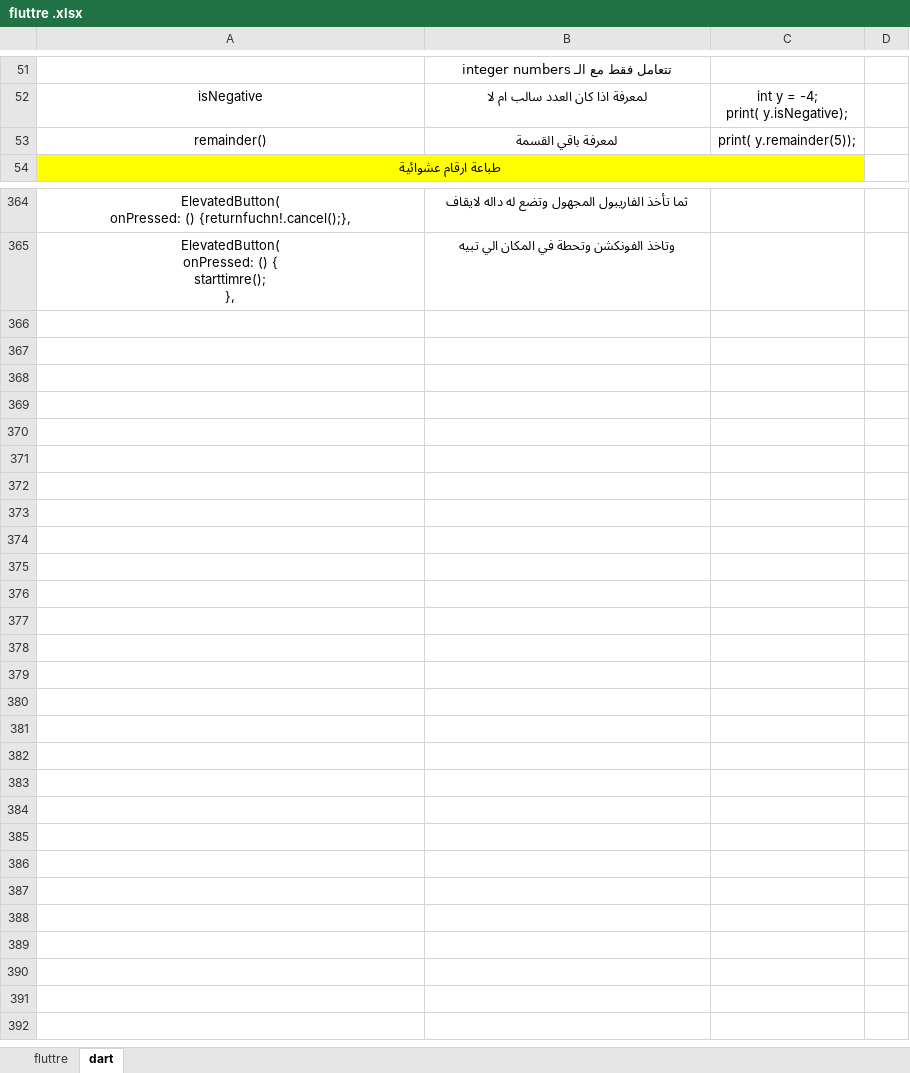
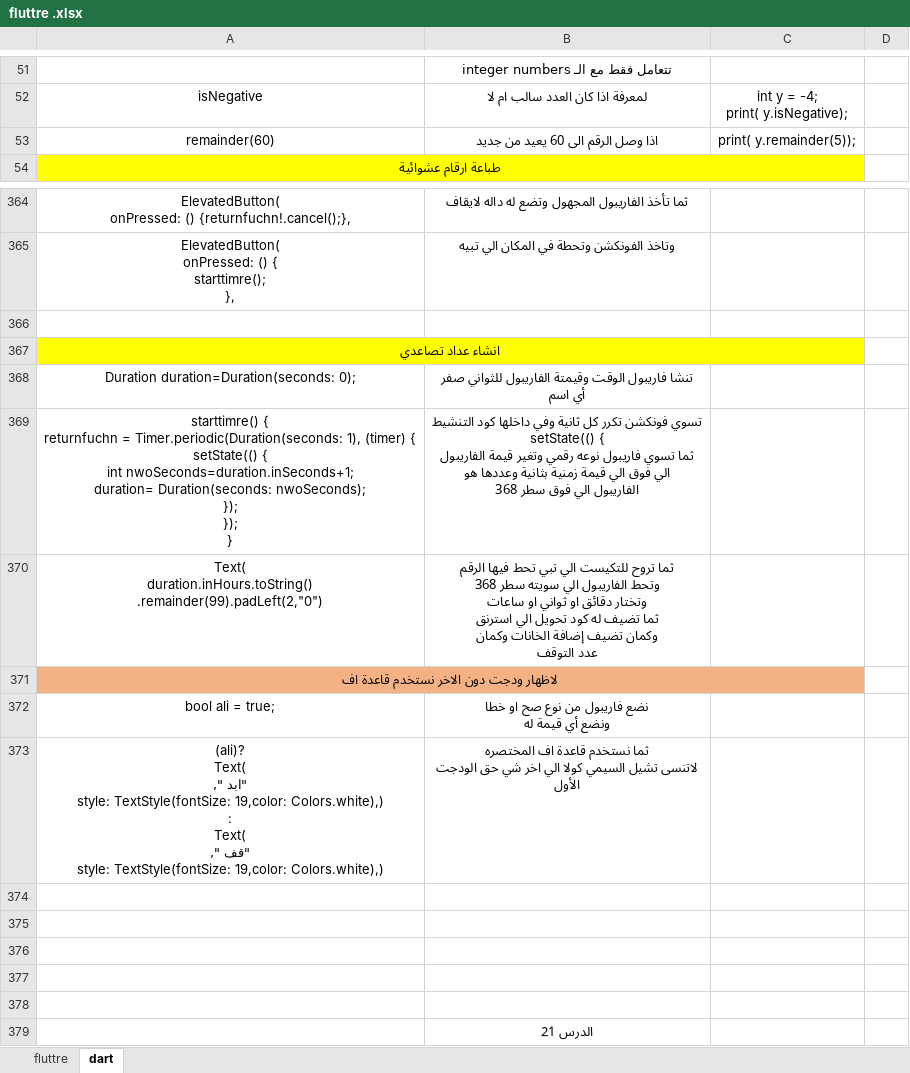
Before and after one commit to fahad3068088/flutter_application_11, an Excel workbook: fluttre .xlsx, sheet dart, drawn as a sheet; only a part is shown, gaps mark what is left out; values as stored, in another font and other column widths than the file's, no borders; ↵ is a line break in a cell; the diff names each change by its address in the sheet, - before the commit and + after, or states it on an @@ line.

Commit message:
اضهار ودجت عند الطلب

```diff
--- a/fluttre .xlsx (sheet dart)
+++ b/fluttre .xlsx (sheet dart)
-A53: remainder()
+A53: remainder(60)
-B53: لمعرفة باقي القسمة
+B53: اذا وصل الرقم الى 60 يعيد من جديد
+row 366: (empty)
+row 367: انشاء عداد تصاعدي
+row 368: Duration duration=Duration(seconds: 0); | تنشا فاريبول الوقت وقيمتة الفاريبول للثواني صفر ↵ أي اسم
+row 369: starttimre() { ↵ returnfuchn = Timer.periodic(Duration(seconds: 1), (timer) { ↵ setState(() { ↵ int nwoSeconds=duration.inSeconds+1; ↵ duration= Duration(seconds: nwoSeconds); ↵ }); ↵ }); ↵ } | تسوي فونكشن تكرر كل ثانية وفي داخلها كود التنشيط ↵ setState(() { ↵ ثما تسوي فاريبول نوعه رقمي وتغير قيمة الفاريبول ↵ الي فوق الي قيمة زمنية بثانية وعددها هو ↵ الفاريبول الي فوق سطر 368
+row 370: Text( ↵ duration.inHours.toString() ↵ .remainder(99).padLeft(2,"0") | ثما تروح للتكيست الي تبي تحط فيها الرقم ↵ وتحط الفاريبول الي سويته سطر 368 ↵ وتختار دقائق او ثواني او ساعات ↵ ثما تضيف له كود تحويل الي استرنق ↵ وكمان تضيف إضافة الخانات وكمان ↵ عدد التوقف
+row 371: لاظهار ودجت دون الاخر نستخدم قاعدة اف
+row 372: bool ali = true; | نضع فاريبول من نوع صح او خطا ↵ ونضع أي قيمة له
+row 373: (ali)? ↵ Text( ↵ "ابد ", ↵ style: TextStyle(fontSize: 19,color: Colors.white),) ↵ : ↵ Text( ↵ "قف ", ↵ style: TextStyle(fontSize: 19,color: Colors.white),) | ثما نستخدم قاعدة اف المختصره ↵ لاتنسى تشيل السيمي كولا الي اخر شي حق الودجت ↵ الأول
+row 374: (empty)
+row 375: (empty)
+row 376: (empty)
+row 377: (empty)
+row 378: (empty)
+row 379:  | الدرس 21
```
Also changed, not shown: 1 other file.
